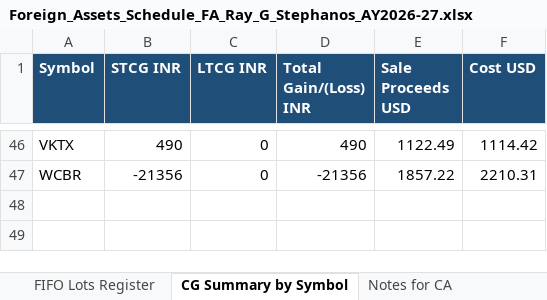
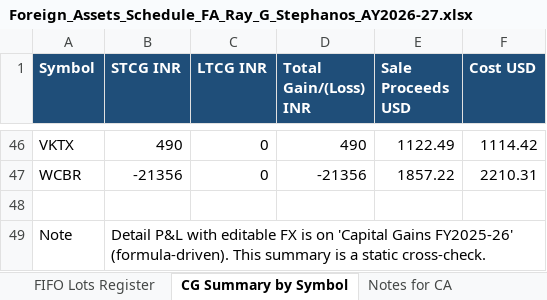
Before and after one commit to caakshay-ux/GITHUB, an Excel workbook: output/Foreign_Assets_Schedule_FA_Ray_G_Stephanos_AY2026-27.xlsx, sheet CG Summary by Symbol, drawn as a sheet; only a part is shown, gaps mark what is left out; values as stored, in another font and other column widths than the file's, no borders; the diff names each change by its address in the sheet, - before the commit and + after, or states it on an @@ line.

```diff
--- a/output/Foreign_Assets_Schedule_FA_Ray_G_Stephanos_AY2026-27.xlsx (sheet CG Summary by Symbol)
+++ b/output/Foreign_Assets_Schedule_FA_Ray_G_Stephanos_AY2026-27.xlsx (sheet CG Summary by Symbol)
+row 48: (empty)
+row 49: Note | Detail P&L with editable FX is on 'Capital Gains FY2025-26' (formula-driven). This summary is a static cross-check.
```
Also changed, not shown: sheet Capital Gains FY2025-26, sheet Capital Gains FY2024-25, sheet FX Rates (USD-INR), other sheet tabs, 1 other file.
